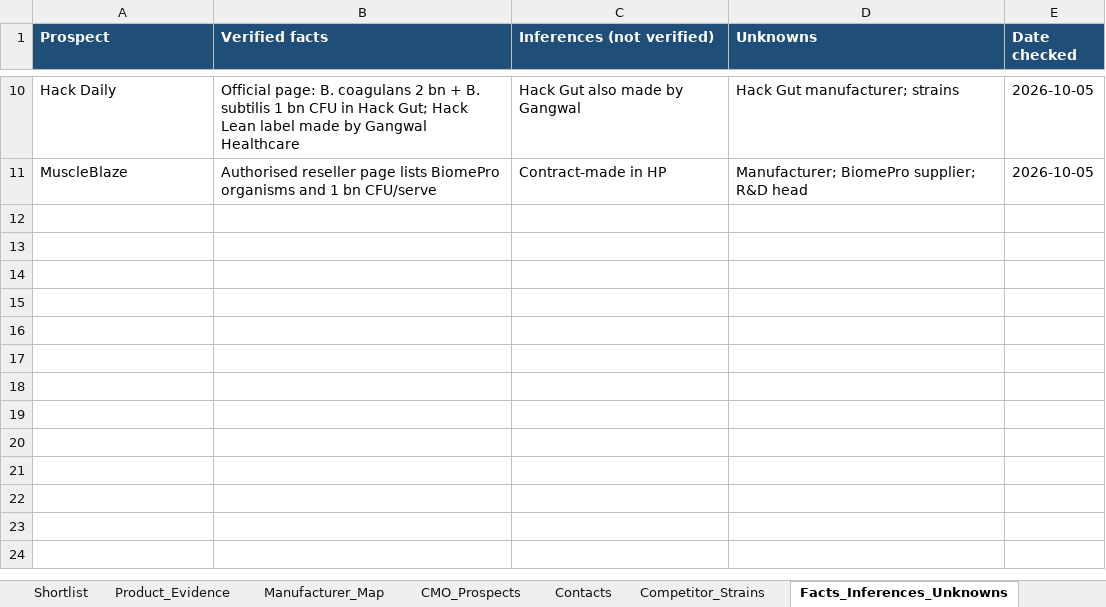
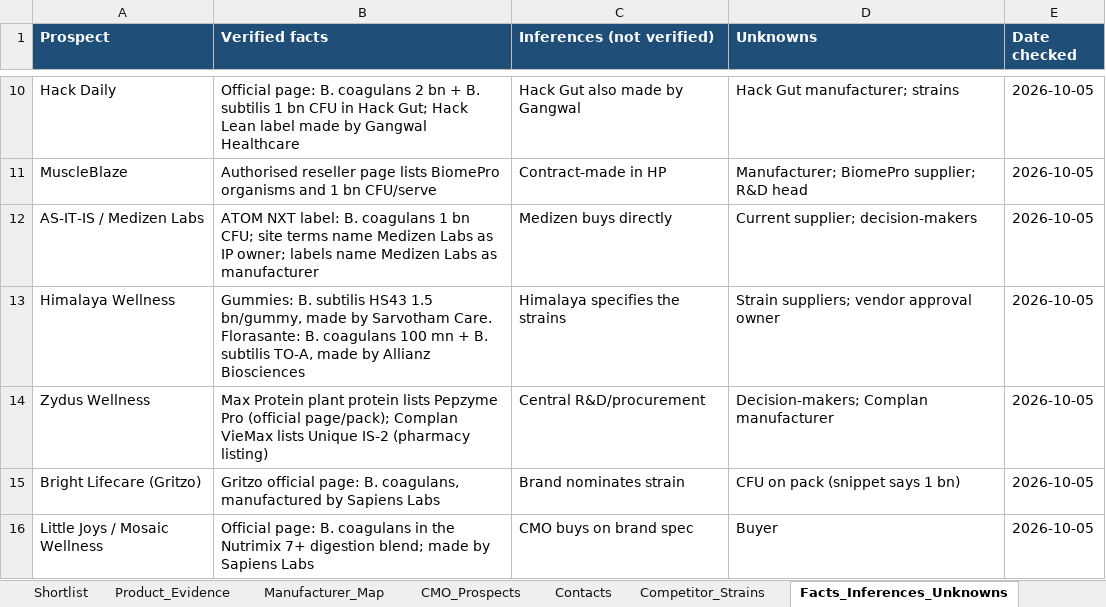
Before and after one commit to toshahdj/JBK, an Excel workbook: research/JBK_Consumer_Probiotic_Prospects_2026-10-05.xlsx, sheet Facts_Inferences_Unknowns, drawn as a sheet; only a part is shown, gaps mark what is left out; values as stored, in another font and other column widths than the file's, no borders; the diff names each change by its address in the sheet, - before the commit and + after, or states it on an @@ line.

```diff
--- a/research/JBK_Consumer_Probiotic_Prospects_2026-10-05.xlsx (sheet Facts_Inferences_Unknowns)
+++ b/research/JBK_Consumer_Probiotic_Prospects_2026-10-05.xlsx (sheet Facts_Inferences_Unknowns)
+row 12: AS-IT-IS / Medizen Labs | ATOM NXT label: B. coagulans 1 bn CFU; site terms name Medizen Labs as IP owner; labels name Medizen Labs as manufacturer | Medizen buys directly | Current supplier; decision-makers | 2026-10-05
+row 13: Himalaya Wellness | Gummies: B. subtilis HS43 1.5 bn/gummy, made by Sarvotham Care. Florasante: B. coagulans 100 mn + B. subtilis TO-A, made by Allianz Biosciences | Himalaya specifies the strains | Strain suppliers; vendor approval owner | 2026-10-05
+row 14: Zydus Wellness | Max Protein plant protein lists Pepzyme Pro (official page/pack); Complan VieMax lists Unique IS-2 (pharmacy listing) | Central R&D/procurement | Decision-makers; Complan manufacturer | 2026-10-05
+row 15: Bright Lifecare (Gritzo) | Gritzo official page: B. coagulans, manufactured by Sapiens Labs | Brand nominates strain | CFU on pack (snippet says 1 bn) | 2026-10-05
+row 16: Little Joys / Mosaic Wellness | Official page: B. coagulans in the Nutrimix 7+ digestion blend; made by Sapiens Labs | CMO buys on brand spec | Buyer | 2026-10-05
```
Also changed, not shown: sheet Product_Evidence, sheet Shortlist, sheet Sources, sheet Manufacturer_Map, sheet CMO_Prospects, sheet Competitor_Strains, 4 more sheets.
